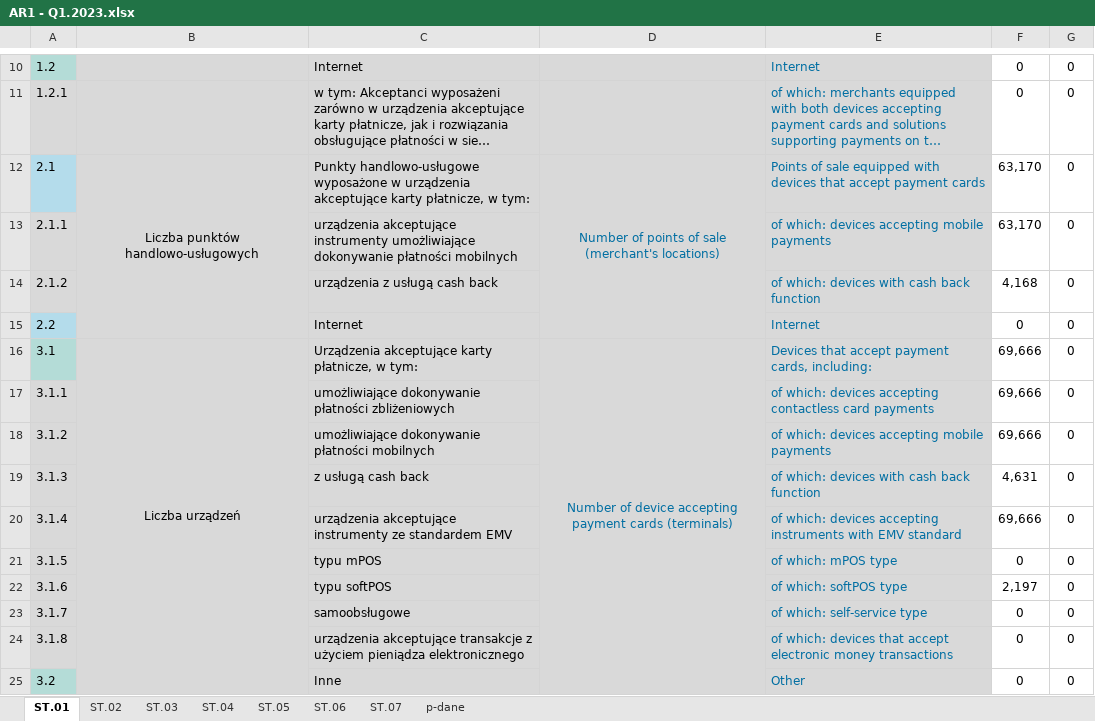
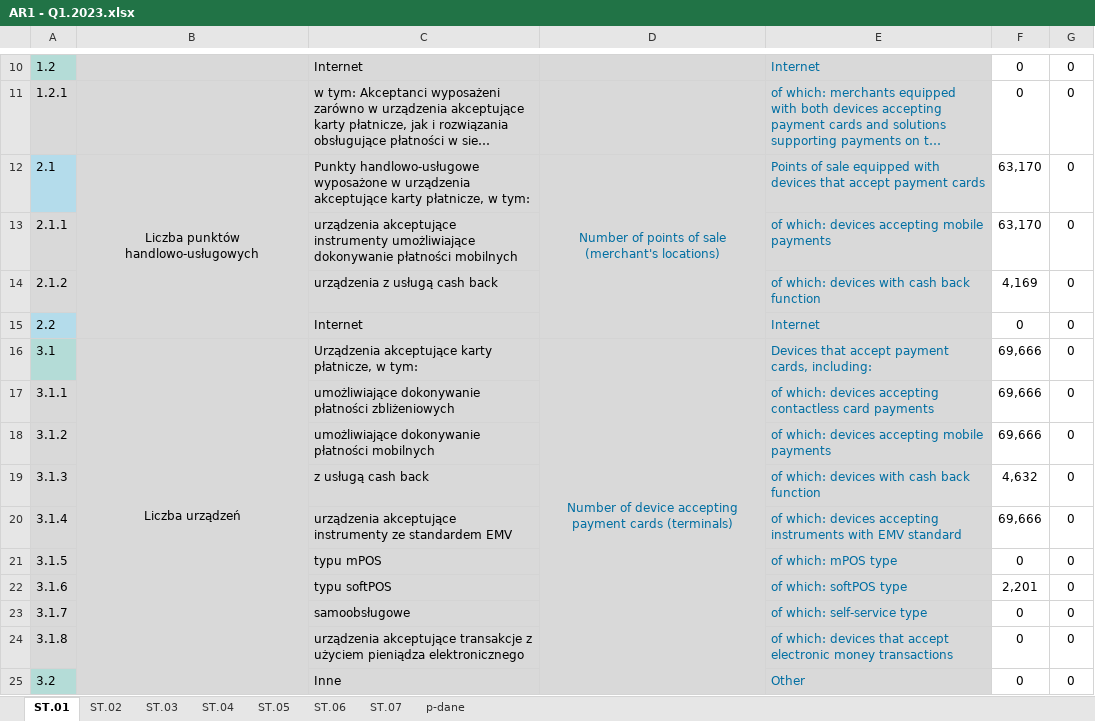
Before and after one commit to kanies89/nbp_automate, an Excel workbook: Example/Filled/AR1 - Q1.2023.xlsx, sheet ST.01, drawn as a sheet; only a part is shown, gaps mark what is left out; long unchanged cells end in …; values as stored, in another font and other column widths than the file's, no borders; the diff names each change by its address in the sheet, - before the commit and + after, or states it on an @@ line.

```diff
--- a/Example/Filled/AR1 - Q1.2023.xlsx (sheet ST.01)
+++ b/Example/Filled/AR1 - Q1.2023.xlsx (sheet ST.01)
-F14: 4,168
+F14: 4,169
-F19: 4,631
+F19: 4,632
-F22: 2,197
+F22: 2,201
```
Also changed, not shown: 16 other files.
